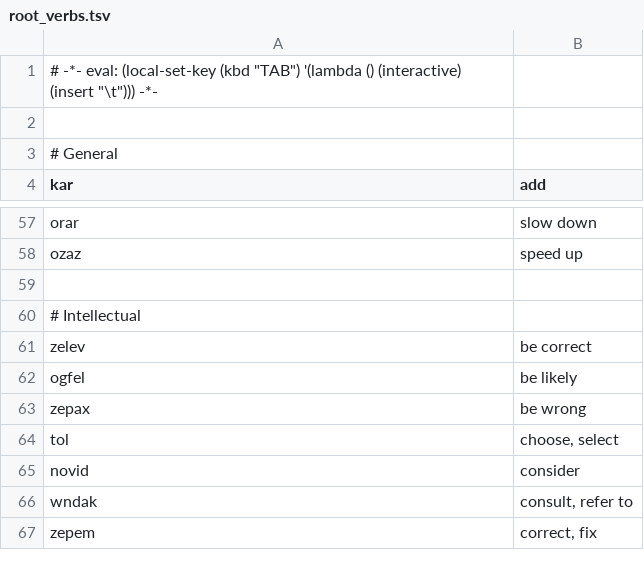
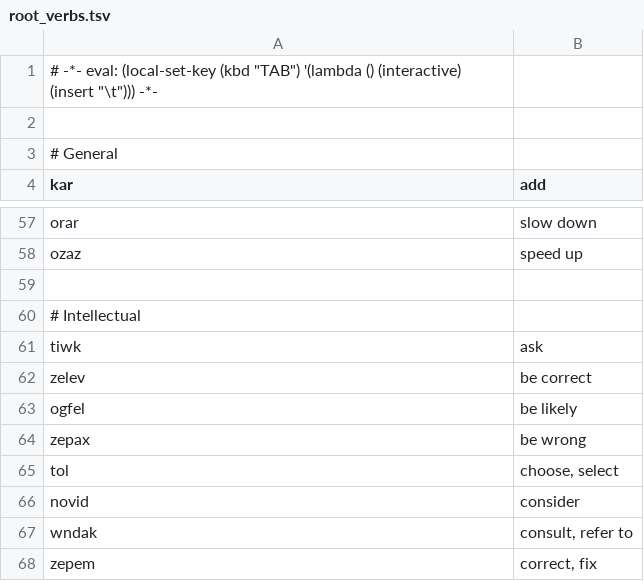
Before and after one commit to rngesus-wept/puflantu, a TSV file: root_verbs.tsv, drawn as a sheet; only a part is shown, gaps mark what is left out.

```diff
--- a/root_verbs.tsv
+++ b/root_verbs.tsv
@@ -60,2 +60,3 @@ ozaz	speed up
 # Intellectual
+tiwk	ask
 zelev	be correct
```
Also changed, not shown: 2 other files.
